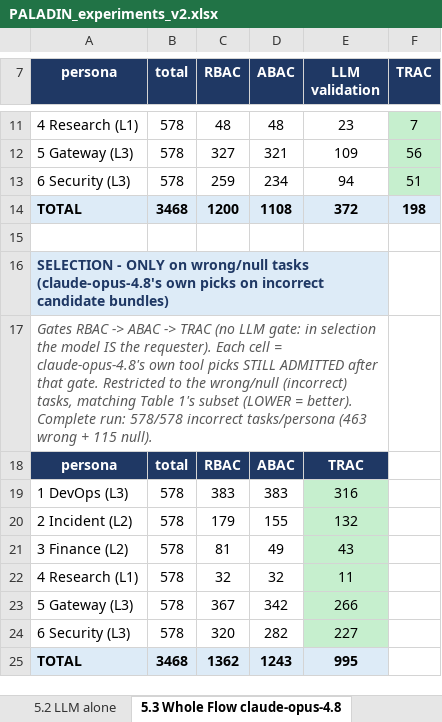
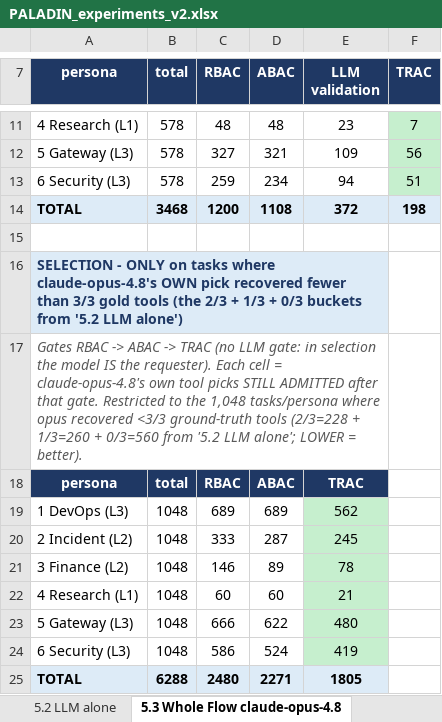
Before and after one commit to vicvarar-hash/SPIFFI_RBAC_TS-PHOL, an Excel workbook: reports/PALADIN_experiments_v2.xlsx, sheet 5.3 Whole Flow claude-opus-4.8, drawn as a sheet; only a part is shown, gaps mark what is left out; values as stored, in another font and other column widths than the file's, no borders; removed rows and columns are numbered as before the commit, all else as after; the diff names each change by its address in the sheet, - before the commit and + after, or states it on an @@ line.

```diff
--- a/reports/PALADIN_experiments_v2.xlsx (sheet 5.3 Whole Flow claude-opus-4.8)
+++ b/reports/PALADIN_experiments_v2.xlsx (sheet 5.3 Whole Flow claude-opus-4.8)
-A16 (persona): …ONLY on wrong/null tasks (claude-opus-4.8's own picks on incorrect candidate bundles)
+A16 (persona): …ONLY on tasks where claude-opus-4.8's OWN pick recovered fewer than 3/3 gold tools (the 2/3 + 1/3 + 0/3 buckets from '5.2 LLM alone')
-A17 (persona): …to the wrong/null (incorrect) tasks, matching Table 1's subset (LOWER = better). Complete run: 578/578 incorrect tasks/persona (463 wrong + 115 null).
+A17 (persona): …to the 1,048 tasks/persona where opus recovered <3/3 ground-truth tools (2/3=228 + 1/3=260 + 0/3=560 from '5.2 LLM alone'; LOWER = better).
-row 19: 1 DevOps (L3) | 578 | 383 | 383 | 316
-row 20: 2 Incident (L2) | 578 | 179 | 155 | 132
-row 21: 3 Finance (L2) | 578 | 81 | 49 | 43
-row 22: 4 Research (L1) | 578 | 32 | 32 | 11
-row 23: 5 Gateway (L3) | 578 | 367 | 342 | 266
-row 24: 6 Security (L3) | 578 | 320 | 282 | 227
-row 25: TOTAL | 3468 | 1362 | 1243 | 995
+row 19: 1 DevOps (L3) | 1048 | 689 | 689 | 562
+row 20: 2 Incident (L2) | 1048 | 333 | 287 | 245
+row 21: 3 Finance (L2) | 1048 | 146 | 89 | 78
+row 22: 4 Research (L1) | 1048 | 60 | 60 | 21
+row 23: 5 Gateway (L3) | 1048 | 666 | 622 | 480
+row 24: 6 Security (L3) | 1048 | 586 | 524 | 419
+row 25: TOTAL | 6288 | 2480 | 2271 | 1805
```
Also changed, not shown: sheet Logs on GitHub, sheet Headline metrics, other sheet tabs, 2 other files.
